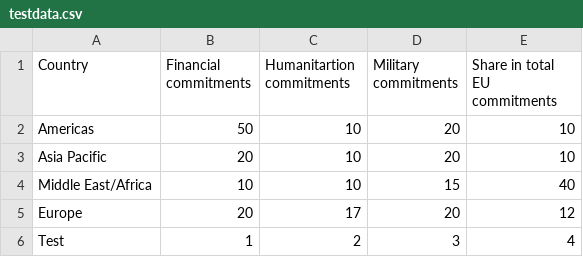
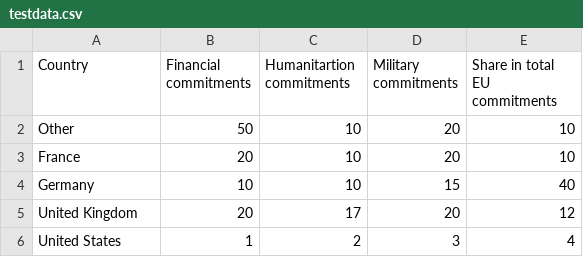
Before and after one commit to ccla0018/FIT3179-Data-Vis, a CSV file: FIT3179-Ass2-Draft/data/testdata.csv, drawn as a sheet.

```diff
--- a/FIT3179-Ass2-Draft/data/testdata.csv
+++ b/FIT3179-Ass2-Draft/data/testdata.csv
@@ -1,6 +1,6 @@
 Country,Financial commitments,Humanitartion commitments,Military commitments,Share in total EU commitments
-Americas,50,10,20,10
-Asia Pacific,20,10,20,10
-Middle East/Africa,10,10,15,40
-Europe,20,17,20,12
-Test,1,2,3,4
+Other,50,10,20,10
+France,20,10,20,10
+Germany,10,10,15,40
+United Kingdom,20,17,20,12
+United States,1,2,3,4
```
